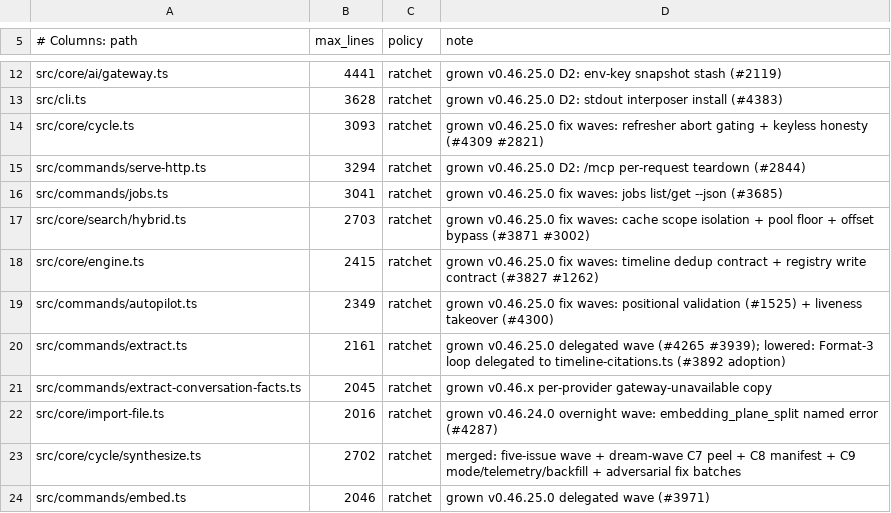
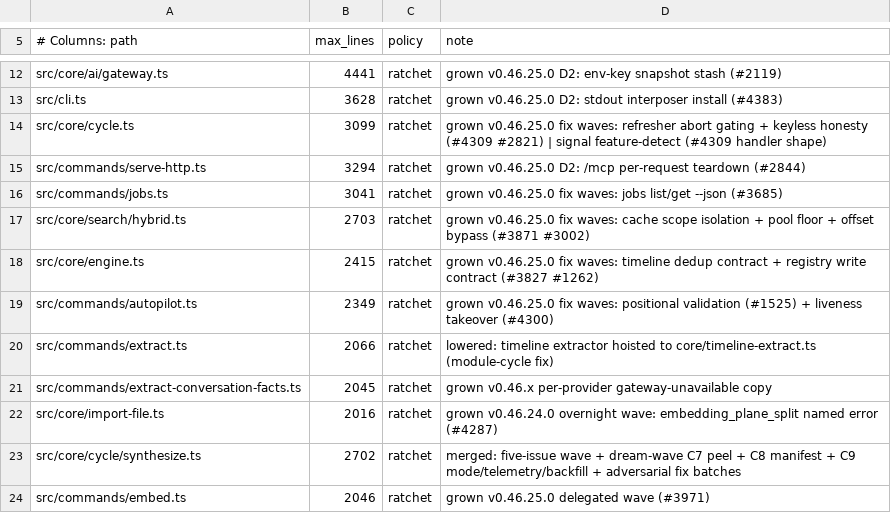
Before and after one commit to Bdr-Tec/gbrain, a TSV file: scripts/module-size-limits.tsv, drawn as a sheet; only a part is shown, gaps mark what is left out.

```diff
--- a/scripts/module-size-limits.tsv
+++ b/scripts/module-size-limits.tsv
@@ -13,3 +13,3 @@ src/core/ai/gateway.ts	4441	ratchet	grown v0.46.25.0 D2: env-key snapshot stash
 src/cli.ts	3628	ratchet	grown v0.46.25.0 D2: stdout interposer install (#4383)
-src/core/cycle.ts	3093	ratchet	grown v0.46.25.0 fix waves: refresher abort gating + keyless honesty (#4309 #2821)
+src/core/cycle.ts	3099	ratchet	grown v0.46.25.0 fix waves: refresher abort gating + keyless honesty (#4309 #2821) | signal feature-detect (#4309 handler shape)
 src/commands/serve-http.ts	3294	ratchet	grown v0.46.25.0 D2: /mcp per-request teardown (#2844)
@@ -19,3 +19,3 @@ src/core/engine.ts	2415	ratchet	grown v0.46.25.0 fix waves: timeline dedup contr
 src/commands/autopilot.ts	2349	ratchet	grown v0.46.25.0 fix waves: positional validation (#1525) + liveness takeover (#4300)
-src/commands/extract.ts	2161	ratchet	grown v0.46.25.0 delegated wave (#4265 #3939); lowered: Format-3 loop delegated to timeline-citations.ts (#3892 adoption)
+src/commands/extract.ts	2066	ratchet	lowered: timeline extractor hoisted to core/timeline-extract.ts (module-cycle fix)
 src/commands/extract-conversation-facts.ts	2045	ratchet	grown v0.46.x per-provider gateway-unavailable copy
```
Also changed, not shown: 3 other files.
